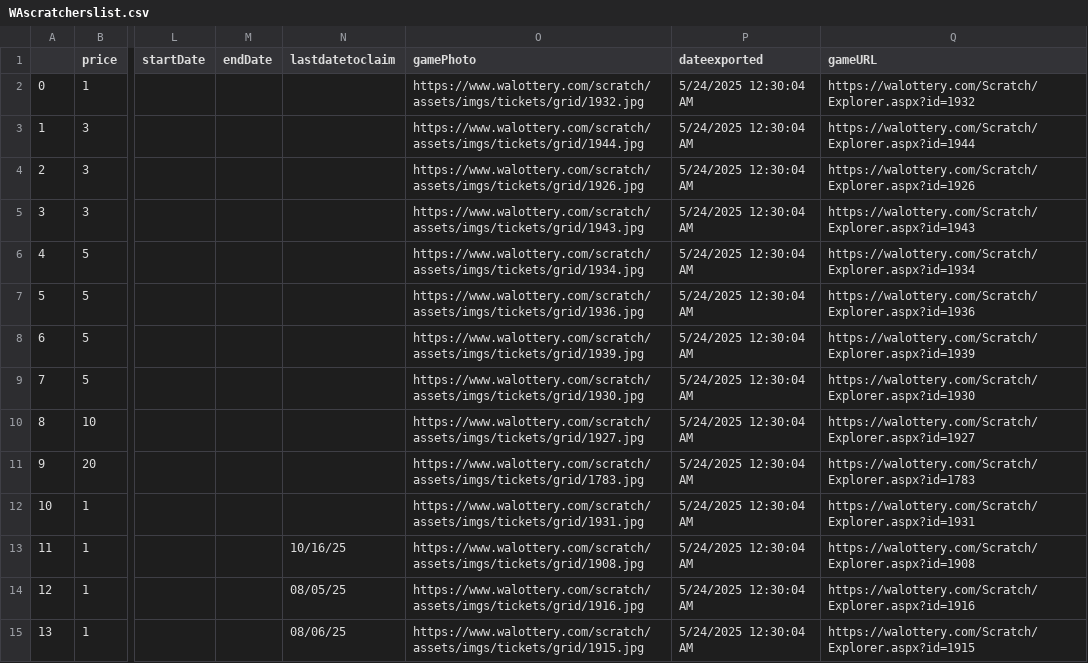
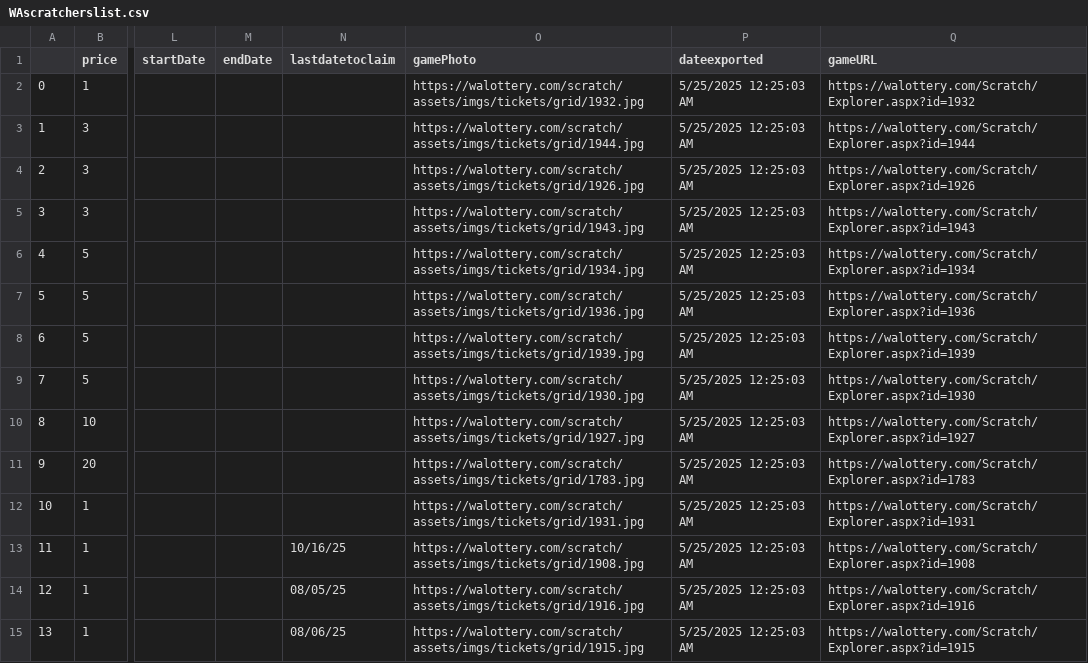
Before and after one commit to DarrenZastruga/scratchersdatapull, a CSV file: WAscratcherslist.csv, drawn as a sheet; only a part is shown, gaps mark what is left out; the diff covers the shown part only; the diff names each change by its address in the sheet, - before the commit and + after, or states it on an @@ line.

```diff
--- a/WAscratcherslist.csv
+++ b/WAscratcherslist.csv
-O2 (gamePhoto): https://www.walottery.com/scratch/assets/imgs/tickets/grid/1932.jpg
+O2 (gamePhoto): https://walottery.com/scratch/assets/imgs/tickets/grid/1932.jpg
-P2:P15 (dateexported): 5/24/2025 12:30:04 AM
+P2:P15 (dateexported): 5/25/2025 12:25:03 AM
-O3 (gamePhoto): https://www.walottery.com/scratch/assets/imgs/tickets/grid/1944.jpg
+O3 (gamePhoto): https://walottery.com/scratch/assets/imgs/tickets/grid/1944.jpg
-O4 (gamePhoto): https://www.walottery.com/scratch/assets/imgs/tickets/grid/1926.jpg
+O4 (gamePhoto): https://walottery.com/scratch/assets/imgs/tickets/grid/1926.jpg
-O5 (gamePhoto): https://www.walottery.com/scratch/assets/imgs/tickets/grid/1943.jpg
+O5 (gamePhoto): https://walottery.com/scratch/assets/imgs/tickets/grid/1943.jpg
-O6 (gamePhoto): https://www.walottery.com/scratch/assets/imgs/tickets/grid/1934.jpg
+O6 (gamePhoto): https://walottery.com/scratch/assets/imgs/tickets/grid/1934.jpg
-O7 (gamePhoto): https://www.walottery.com/scratch/assets/imgs/tickets/grid/1936.jpg
+O7 (gamePhoto): https://walottery.com/scratch/assets/imgs/tickets/grid/1936.jpg
-O8 (gamePhoto): https://www.walottery.com/scratch/assets/imgs/tickets/grid/1939.jpg
+O8 (gamePhoto): https://walottery.com/scratch/assets/imgs/tickets/grid/1939.jpg
-O9 (gamePhoto): https://www.walottery.com/scratch/assets/imgs/tickets/grid/1930.jpg
+O9 (gamePhoto): https://walottery.com/scratch/assets/imgs/tickets/grid/1930.jpg
-O10 (gamePhoto): https://www.walottery.com/scratch/assets/imgs/tickets/grid/1927.jpg
+O10 (gamePhoto): https://walottery.com/scratch/assets/imgs/tickets/grid/1927.jpg
-O11 (gamePhoto): https://www.walottery.com/scratch/assets/imgs/tickets/grid/1783.jpg
+O11 (gamePhoto): https://walottery.com/scratch/assets/imgs/tickets/grid/1783.jpg
-O12 (gamePhoto): https://www.walottery.com/scratch/assets/imgs/tickets/grid/1931.jpg
+O12 (gamePhoto): https://walottery.com/scratch/assets/imgs/tickets/grid/1931.jpg
-O13 (gamePhoto): https://www.walottery.com/scratch/assets/imgs/tickets/grid/1908.jpg
+O13 (gamePhoto): https://walottery.com/scratch/assets/imgs/tickets/grid/1908.jpg
-O14 (gamePhoto): https://www.walottery.com/scratch/assets/imgs/tickets/grid/1916.jpg
+O14 (gamePhoto): https://walottery.com/scratch/assets/imgs/tickets/grid/1916.jpg
-O15 (gamePhoto): https://www.walottery.com/scratch/assets/imgs/tickets/grid/1915.jpg
+O15 (gamePhoto): https://walottery.com/scratch/assets/imgs/tickets/grid/1915.jpg
```
Also changed, not shown: 105 edited cells elsewhere in this file, DCscratchertables.csv, KYratingstable.csv, 48 other files.
